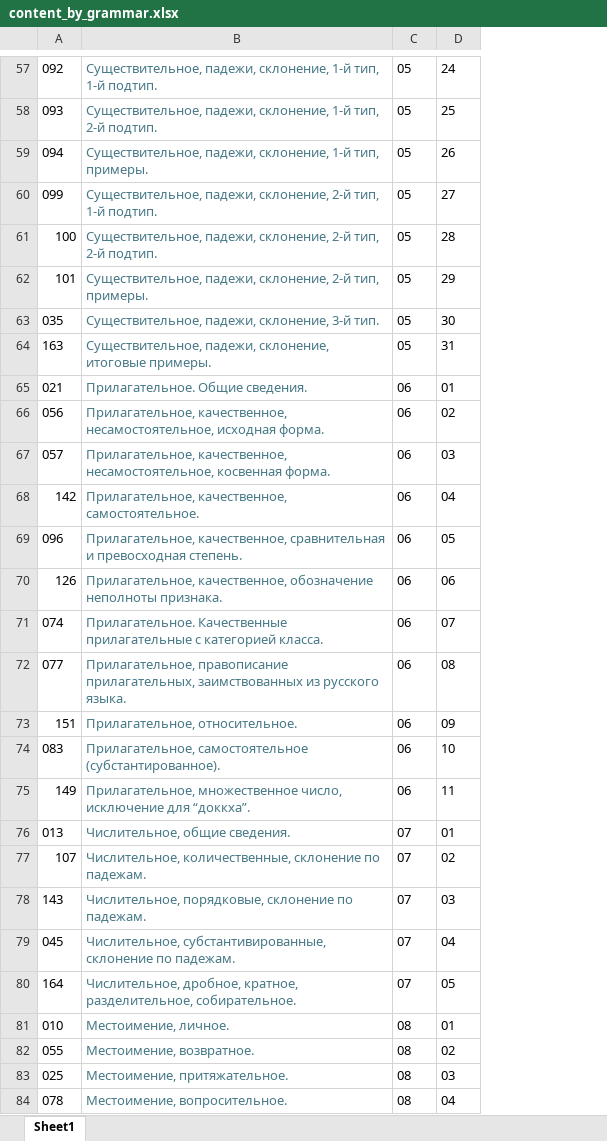
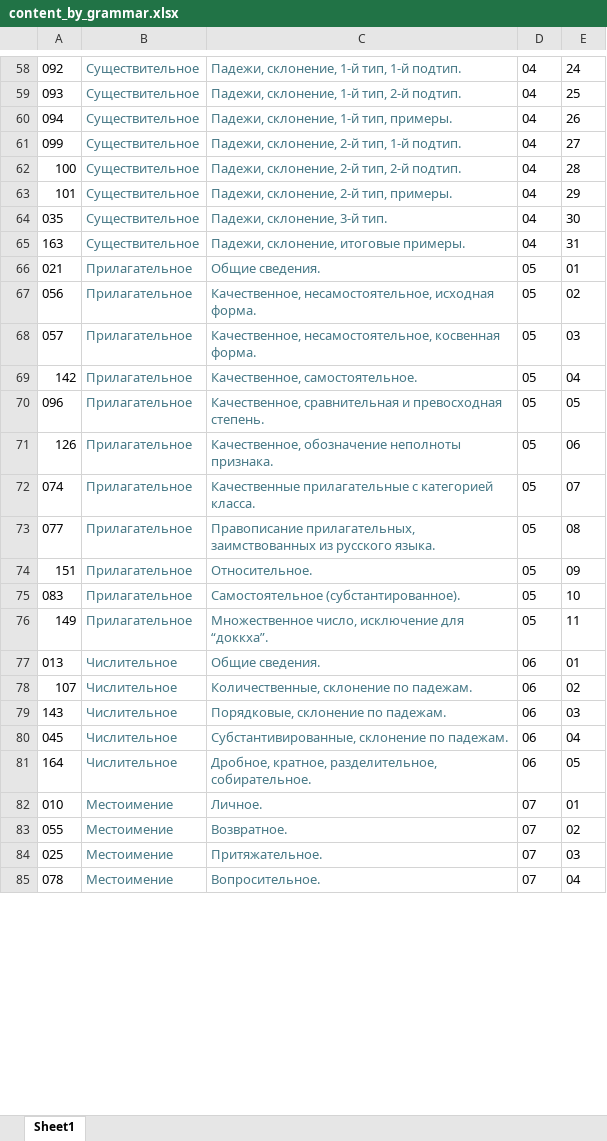
Before and after one commit to bumbari/dahkilgov, an Excel workbook: p/content_by_grammar.xlsx, sheet Sheet1, drawn as a sheet; only a part is shown, gaps mark what is left out; values as stored, in another font and other column widths than the file's, no borders; removed rows and columns are numbered as before the commit, all else as after; the diff covers the shown part only; the diff names each change by its address in the sheet, - before the commit and + after, or states it on an @@ line.

```diff
--- a/p/content_by_grammar.xlsx (sheet Sheet1)
+++ b/p/content_by_grammar.xlsx (sheet Sheet1)
-column B, rows 57-84: Существительное, падежи, склонение, 1-й тип, 1-й подтип. | Существительное, падежи, склонение, 1-й тип, 2-й подтип. | Существительное, падежи, склонение, 1-й тип, примеры. | Существительное, падежи, склонение, 2-й тип, 1-й подтип. | Существительное, падежи, склонение, 2-й тип, 2-й подтип. | Существительное, падежи, склонение, 2-й тип, примеры. | Существительное, падежи, склонение, 3-й тип. | Существительное, падежи, склонение, итоговые примеры. | Прилагательное. Общие сведения. | Прилагательное, качественное, несамостоятельное, исходная форма. | Прилагательное, качественное, несамостоятельное, косвенная форма. | Прилагательное, качественное, самостоятельное. | Прилагательное, качественное, сравнительная и превосходная степень. | Прилагательное, качественное, обозначение неполноты признака. | Прилагательное. Качественные прилагательные с категорией класса. | Прилагательное, правописание прилагательных, заимствованных из русского языка. | Прилагательное, относительное. | Прилагательное, самостоятельное (субстантированное). | Прилагательное, множественное число, исключение для “доккха”. | Числительное, общие сведения. | Числительное, количественные, склонение по падежам. | Числительное, порядковые, склонение по падежам. | Числительное, субстантивированные, склонение по падежам. | Числительное, дробное, кратное, разделительное, собирательное. | Местоимение, личное. | Местоимение, возвратное. | Местоимение, притяжательное. | Местоимение, вопросительное.
+column B, rows 58-85: Существительное | Существительное | Существительное | Существительное | Существительное | Существительное | Существительное | Существительное | Прилагательное | Прилагательное | Прилагательное | Прилагательное | Прилагательное | Прилагательное | Прилагательное | Прилагательное | Прилагательное | Прилагательное | Прилагательное | Числительное | Числительное | Числительное | Числительное | Числительное | Местоимение | Местоимение | Местоимение | Местоимение
+column C, rows 58-85: Падежи, склонение, 1-й тип, 1-й подтип. | Падежи, склонение, 1-й тип, 2-й подтип. | Падежи, склонение, 1-й тип, примеры. | Падежи, склонение, 2-й тип, 1-й подтип. | Падежи, склонение, 2-й тип, 2-й подтип. | Падежи, склонение, 2-й тип, примеры. | Падежи, склонение, 3-й тип. | Падежи, склонение, итоговые примеры. | Общие сведения. | Качественное, несамостоятельное, исходная форма. | Качественное, несамостоятельное, косвенная форма. | Качественное, самостоятельное. | Качественное, сравнительная и превосходная степень. | Качественное, обозначение неполноты признака. | Качественные прилагательные с категорией класса. | Правописание прилагательных, заимствованных из русского языка. | Относительное. | Самостоятельное (субстантированное). | Множественное число, исключение для “доккха”. | Общие сведения. | Количественные, склонение по падежам. | Порядковые, склонение по падежам. | Субстантивированные, склонение по падежам. | Дробное, кратное, разделительное, собирательное. | Личное. | Возвратное. | Притяжательное. | Вопросительное.
-D58:D65: 05
+D58:D65: 04
-D66:D76: 06
+D66:D76: 05
-D77:D81: 07
+D77:D81: 06
-D82:D85: 08
+D82:D85: 07
```
Also changed, not shown: 6 added rows, 6 removed rows and 149 edited cells elsewhere in this sheet, 1 other file.
